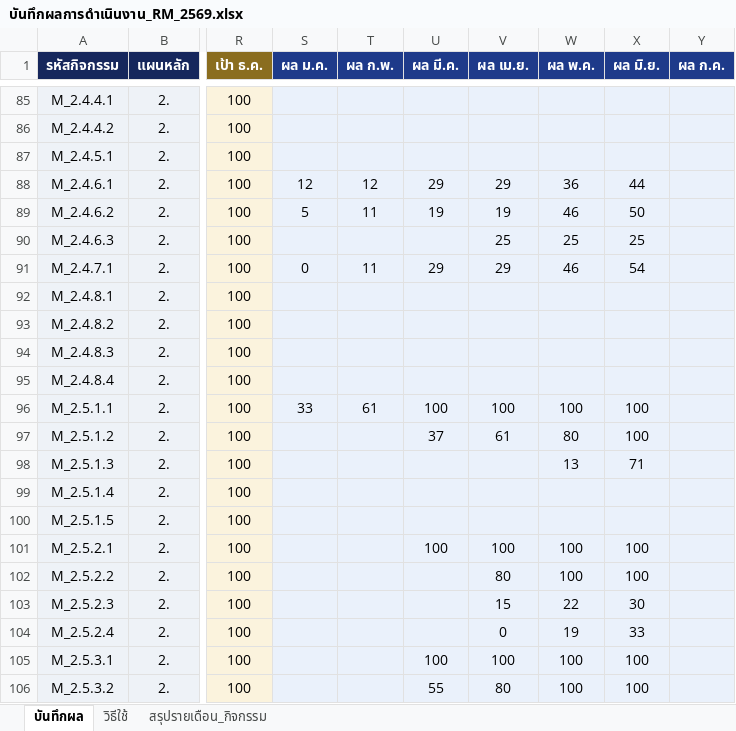
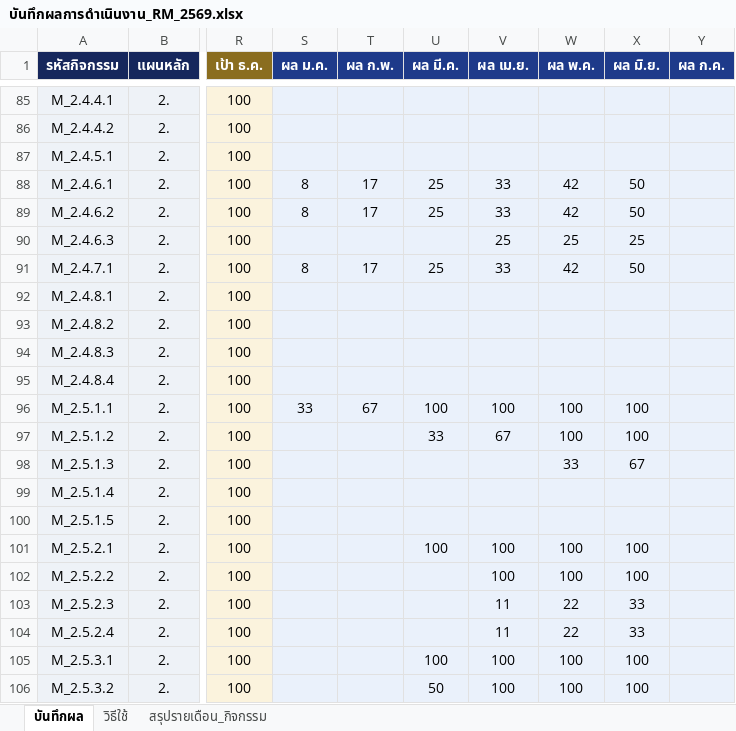
Before and after one commit to atomnet18-lang/Risk-Dashboard, an Excel workbook: บันทึกผลการดำเนินงาน_RM_2569.xlsx, sheet บันทึกผล, drawn as a sheet; only a part is shown, gaps mark what is left out; values as stored, in another font and other column widths than the file's, no borders; table styles not drawn; the diff covers the shown part only; the diff names each change by its address in the sheet, - before the commit and + after, or states it on an @@ line.

```diff
--- a/บันทึกผลการดำเนินงาน_RM_2569.xlsx (sheet บันทึกผล)
+++ b/บันทึกผลการดำเนินงาน_RM_2569.xlsx (sheet บันทึกผล)
-S88 (ผล ม.ค.): 12
+S88 (ผล ม.ค.): 8
-T88 (ผล ก.พ.): 12
+T88 (ผล ก.พ.): 17
-U88 (ผล มี.ค.): 29
+U88 (ผล มี.ค.): 25
-V88 (ผล เม.ย.): 29
+V88 (ผล เม.ย.): 33
-W88 (ผล พ.ค.): 36
+W88 (ผล พ.ค.): 42
-X88 (ผล มิ.ย.): 44
+X88 (ผล มิ.ย.): 50
-S89 (ผล ม.ค.): 5
+S89 (ผล ม.ค.): 8
-T89 (ผล ก.พ.): 11
+T89 (ผล ก.พ.): 17
-U89 (ผล มี.ค.): 19
+U89 (ผล มี.ค.): 25
-V89 (ผล เม.ย.): 19
+V89 (ผล เม.ย.): 33
-W89 (ผล พ.ค.): 46
+W89 (ผล พ.ค.): 42
-S91 (ผล ม.ค.): 0
+S91 (ผล ม.ค.): 8
-T91 (ผล ก.พ.): 11
+T91 (ผล ก.พ.): 17
-U91 (ผล มี.ค.): 29
+U91 (ผล มี.ค.): 25
-V91 (ผล เม.ย.): 29
+V91 (ผล เม.ย.): 33
-W91 (ผล พ.ค.): 46
+W91 (ผล พ.ค.): 42
-X91 (ผล มิ.ย.): 54
+X91 (ผล มิ.ย.): 50
-T96 (ผล ก.พ.): 61
+T96 (ผล ก.พ.): 67
-U97 (ผล มี.ค.): 37
+U97 (ผล มี.ค.): 33
-V97 (ผล เม.ย.): 61
+V97 (ผล เม.ย.): 67
-W97 (ผล พ.ค.): 80
+W97 (ผล พ.ค.): 100
-W98 (ผล พ.ค.): 13
+W98 (ผล พ.ค.): 33
-X98 (ผล มิ.ย.): 71
+X98 (ผล มิ.ย.): 67
-V102 (ผล เม.ย.): 80
+V102 (ผล เม.ย.): 100
-V103 (ผล เม.ย.): 15
+V103 (ผล เม.ย.): 11
-X103 (ผล มิ.ย.): 30
+X103 (ผล มิ.ย.): 33
-V104 (ผล เม.ย.): 0
+V104 (ผล เม.ย.): 11
-W104 (ผล พ.ค.): 19
+W104 (ผล พ.ค.): 22
-U106 (ผล มี.ค.): 55
+U106 (ผล มี.ค.): 50
-V106 (ผล เม.ย.): 80
+V106 (ผล เม.ย.): 100
```
Also changed, not shown: 140 edited cells elsewhere in this sheet, 3 other files.
